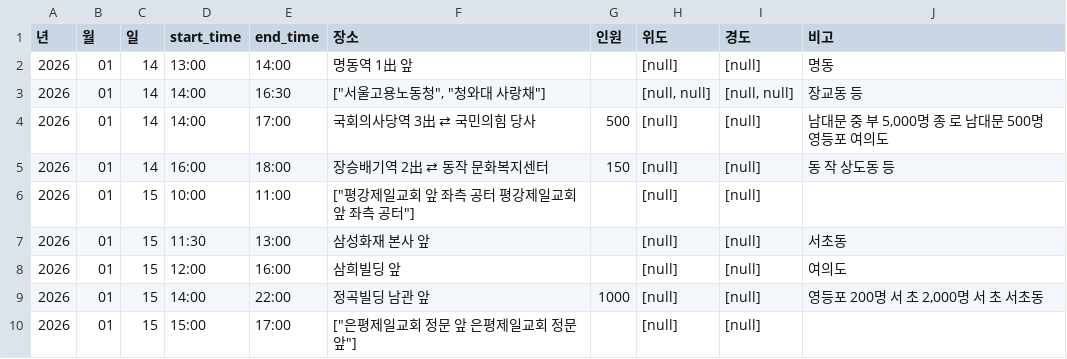
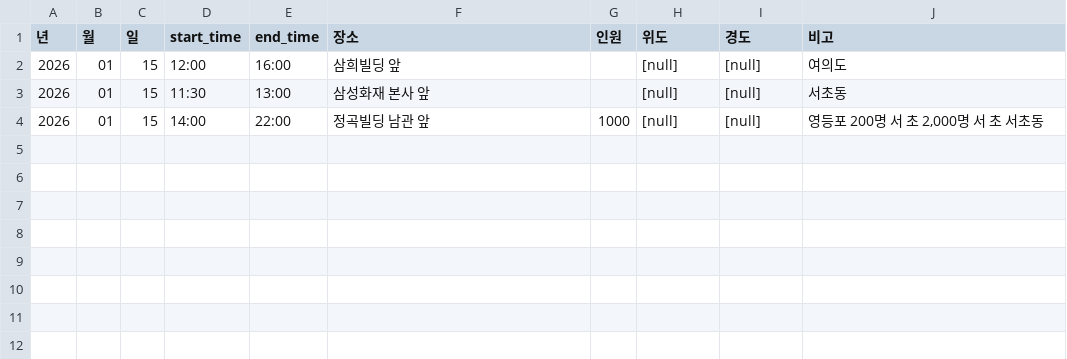
Before and after one commit to MinhaKim02/protest-crawling-database, a CSV file: data/집회정보_통합.csv, drawn as a sheet.

```diff
--- a/data/집회정보_통합.csv
+++ b/data/집회정보_통합.csv
@@ -1,10 +1,4 @@
 년,월,일,start_time,end_time,장소,인원,위도,경도,비고
-2026,01,14,13:00,14:00,명동역 1出 앞,,[null],[null],명동
-2026,01,14,14:00,16:30,"[""서울고용노동청"", ""청와대 사랑채""]",,"[null, null]","[null, null]",장교동 등
-2026,01,14,14:00,17:00,국회의사당역 3出 ⇄ 국민의힘 당사,500,[null],[null],"남대문 중 부 5,000명 종 로 남대문 500명 영등포 여의도"
-2026,01,14,16:00,18:00,장승배기역 2出 ⇄ 동작 문화복지센터,150,[null],[null],동 작 상도동 등
-2026,01,15,10:00,11:00,"[""평강제일교회 앞 좌측 공터 평강제일교회 앞 좌측 공터""]",,[null],[null],
+2026,01,15,12:00,16:00,삼희빌딩 앞,,[null],[null],여의도
 2026,01,15,11:30,13:00,삼성화재 본사 앞,,[null],[null],서초동
-2026,01,15,12:00,16:00,삼희빌딩 앞,,[null],[null],여의도
 2026,01,15,14:00,22:00,정곡빌딩 남관 앞,1000,[null],[null],"영등포 200명 서 초 2,000명 서 초 서초동"
-2026,01,15,15:00,17:00,"[""은평제일교회 정문 앞 은평제일교회 정문 앞""]",,[null],[null],
```
Also changed, not shown: 1 other file.
